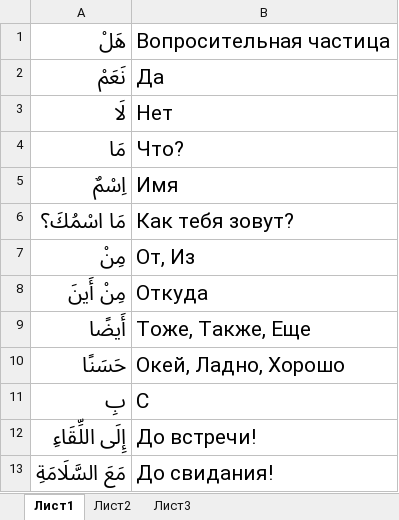
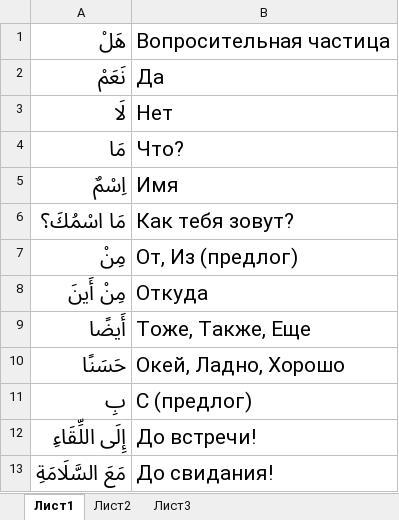
Before and after one commit to dim1024/Foreign_Words_Learning, an Excel workbook: data/Сажида (русс)/3. Служебные слова.xlsx, sheet Лист1, drawn as a sheet; values as stored, in another font and other column widths than the file's, no borders; the diff names each change by its address in the sheet, - before the commit and + after, or states it on an @@ line.

```diff
--- a/data/Сажида (русс)/3. Служебные слова.xlsx (sheet Лист1)
+++ b/data/Сажида (русс)/3. Служебные слова.xlsx (sheet Лист1)
-B7: От, Из
+B7: От, Из (предлог)
-B11: C
+B11: C (предлог)
```
Also changed, not shown: data/Сажида (русс)/2. Слова.xlsx.
